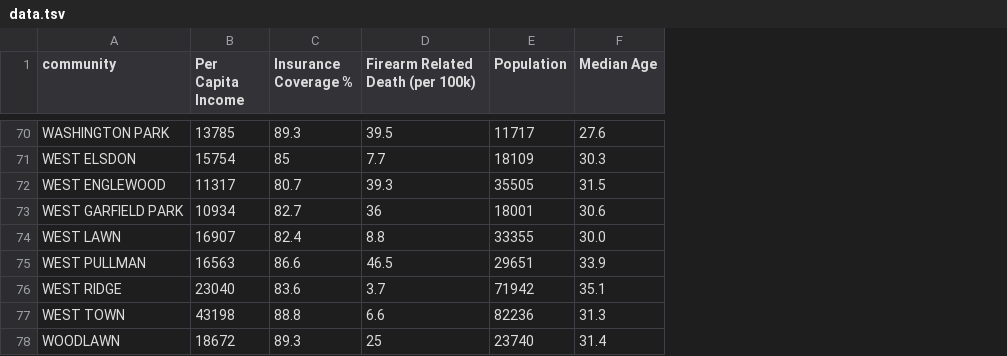
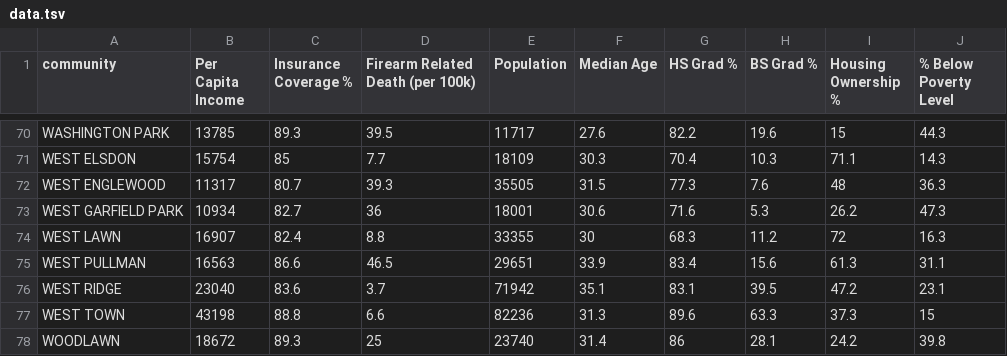
Before and after one commit to jamieolds/RCCVisHackChicago, a TSV file: data.tsv, drawn as a sheet; only a part is shown, gaps mark what is left out; the diff covers the shown part only; the diff names each change by its address in the sheet, - before the commit and + after, or states it on an @@ line.

```diff
--- a/data.tsv
+++ b/data.tsv
+column G (HS Grad %), rows 70-78: 82.2 | 70.4 | 77.3 | 71.6 | 68.3 | 83.4 | 83.1 | 89.6 | 86
+column H (BS Grad %), rows 70-78: 19.6 | 10.3 | 7.6 | 5.3 | 11.2 | 15.6 | 39.5 | 63.3 | 28.1
+column I (Housing Ownership %), rows 70-78: 15 | 71.1 | 48 | 26.2 | 72 | 61.3 | 47.2 | 37.3 | 24.2
+column J (% Below Poverty Level), rows 70-78: 44.3 | 14.3 | 36.3 | 47.3 | 16.3 | 31.1 | 23.1 | 15 | 39.8
-F74 (Median Age): 30.0
+F74 (Median Age): 30
```
Also changed, not shown: 6 edited cells elsewhere in this file.
